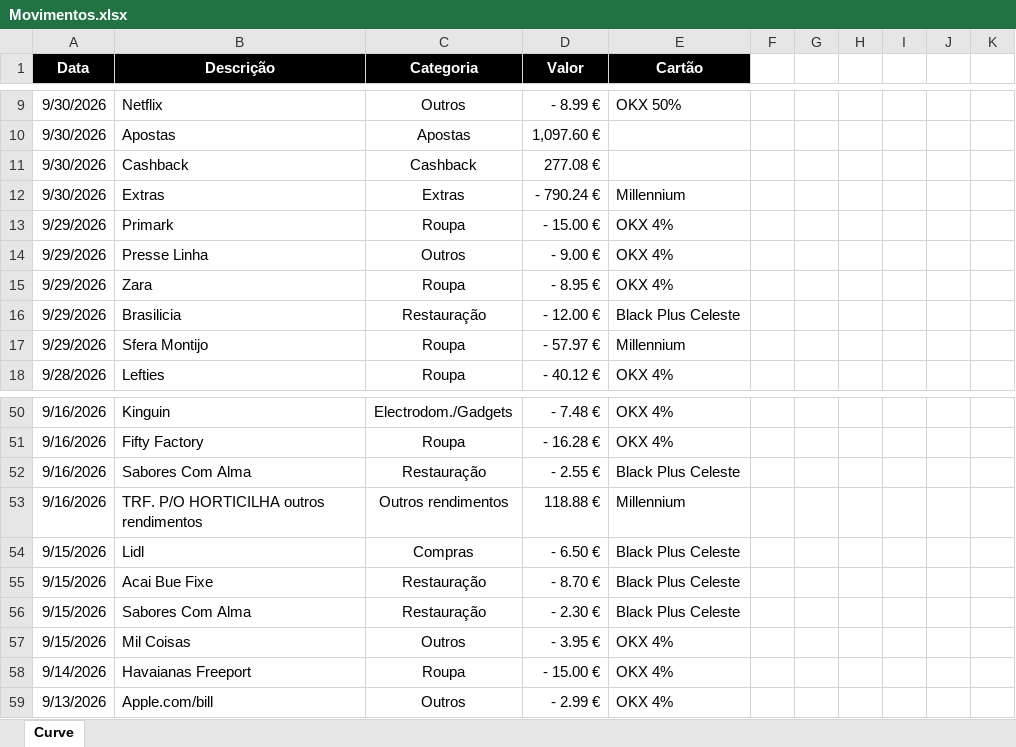
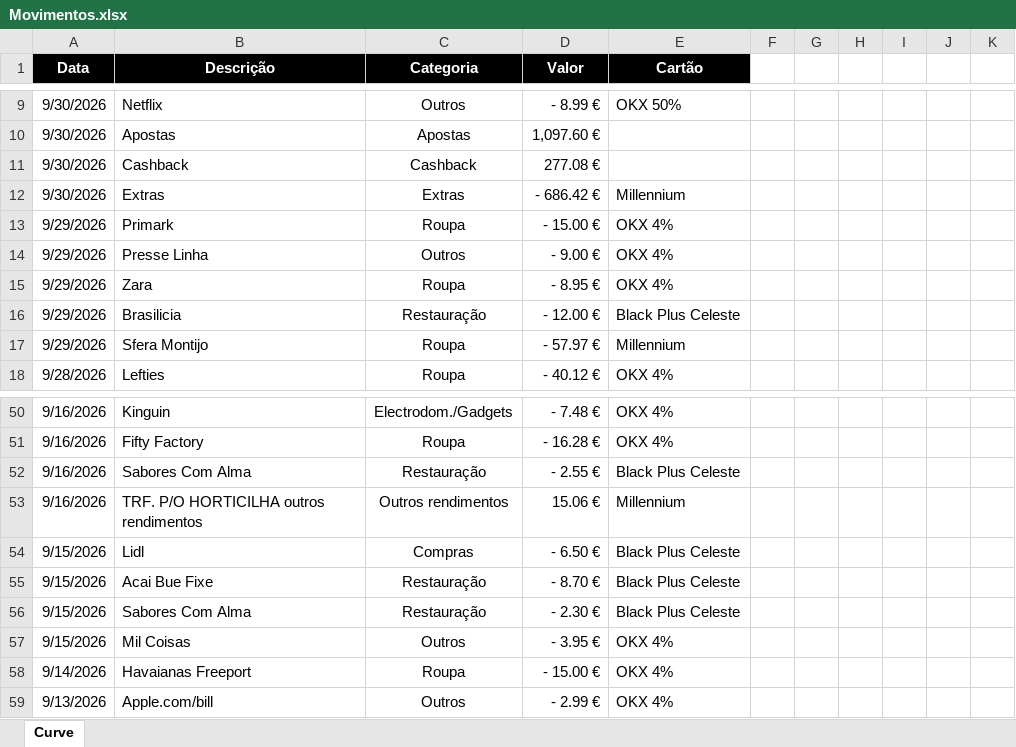
Before and after one commit to luishortipor/controlofinanceiro, an Excel workbook: Movimentos.xlsx, sheet Curve, drawn as a sheet; only a part is shown, gaps mark what is left out; values as stored, in another font and other column widths than the file's, no borders; charts and pictures not drawn; the diff names each change by its address in the sheet, - before the commit and + after, or states it on an @@ line.

```diff
--- a/Movimentos.xlsx (sheet Curve)
+++ b/Movimentos.xlsx (sheet Curve)
-D12 (Valor): - 790.24 €
+D12 (Valor): - 686.42 €
-D53 (Valor): 118.88 €
+D53 (Valor): 15.06 €
```
Also changed, not shown: 1 other file.
